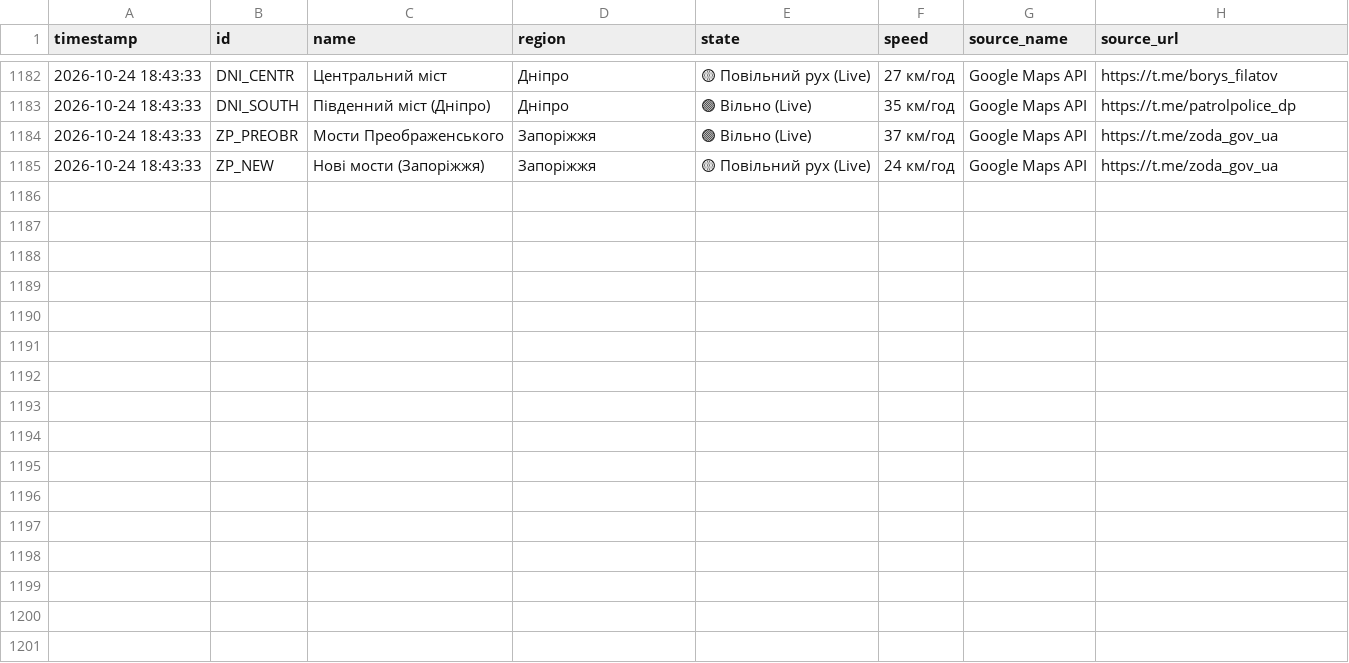
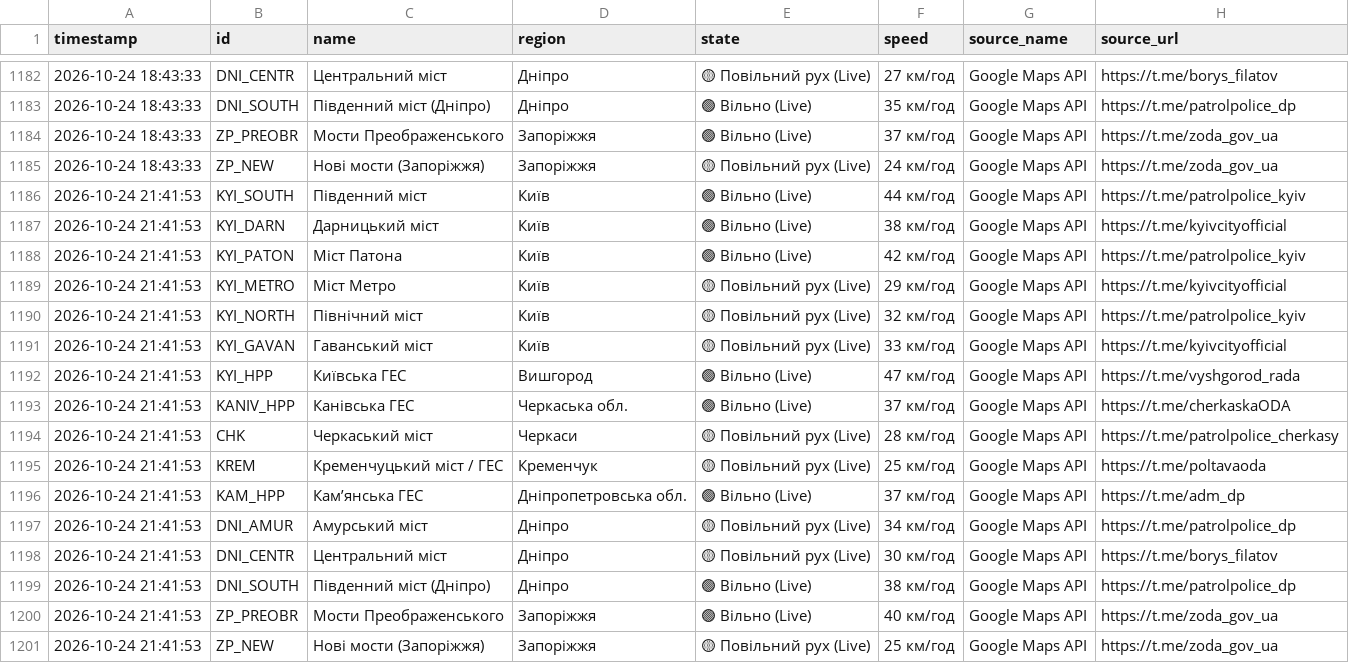
Before and after one commit to VladimiirBelitsky/bridge-monitoring, a CSV file: bridges_traffic_log.csv, drawn as a sheet; only a part is shown, gaps mark what is left out; the diff names each change by its address in the sheet, - before the commit and + after, or states it on an @@ line.

```diff
--- a/bridges_traffic_log.csv
+++ b/bridges_traffic_log.csv
+row 1186: 2026-10-24 21:41:53 | KYI_SOUTH | Південний міст | Київ | 🟢 Вільно (Live) | 44 км/год | Google Maps API | https://t.me/patrolpolice_kyiv
+row 1187: 2026-10-24 21:41:53 | KYI_DARN | Дарницький міст | Київ | 🟢 Вільно (Live) | 38 км/год | Google Maps API | https://t.me/kyivcityofficial
+row 1188: 2026-10-24 21:41:53 | KYI_PATON | Міст Патона | Київ | 🟢 Вільно (Live) | 42 км/год | Google Maps API | https://t.me/patrolpolice_kyiv
+row 1189: 2026-10-24 21:41:53 | KYI_METRO | Міст Метро | Київ | 🟡 Повільний рух (Live) | 29 км/год | Google Maps API | https://t.me/kyivcityofficial
+row 1190: 2026-10-24 21:41:53 | KYI_NORTH | Північний міст | Київ | 🟡 Повільний рух (Live) | 32 км/год | Google Maps API | https://t.me/patrolpolice_kyiv
+row 1191: 2026-10-24 21:41:53 | KYI_GAVAN | Гаванський міст | Київ | 🟡 Повільний рух (Live) | 33 км/год | Google Maps API | https://t.me/kyivcityofficial
+row 1192: 2026-10-24 21:41:53 | KYI_HPP | Київська ГЕС | Вишгород | 🟢 Вільно (Live) | 47 км/год | Google Maps API | https://t.me/vyshgorod_rada
+row 1193: 2026-10-24 21:41:53 | KANIV_HPP | Канівська ГЕС | Черкаська обл. | 🟢 Вільно (Live) | 37 км/год | Google Maps API | https://t.me/cherkaskaODA
+row 1194: 2026-10-24 21:41:53 | CHK | Черкаський міст | Черкаси | 🟡 Повільний рух (Live) | 28 км/год | Google Maps API | https://t.me/patrolpolice_cherkasy
+row 1195: 2026-10-24 21:41:53 | KREM | Кременчуцький міст / ГЕС | Кременчук | 🟡 Повільний рух (Live) | 25 км/год | Google Maps API | https://t.me/poltavaoda
+row 1196: 2026-10-24 21:41:53 | KAM_HPP | Камʼянська ГЕС | Дніпропетровська обл. | 🟢 Вільно (Live) | 37 км/год | Google Maps API | https://t.me/adm_dp
+row 1197: 2026-10-24 21:41:53 | DNI_AMUR | Амурський міст | Дніпро | 🟡 Повільний рух (Live) | 34 км/год | Google Maps API | https://t.me/patrolpolice_dp
+row 1198: 2026-10-24 21:41:53 | DNI_CENTR | Центральний міст | Дніпро | 🟡 Повільний рух (Live) | 30 км/год | Google Maps API | https://t.me/borys_filatov
+row 1199: 2026-10-24 21:41:53 | DNI_SOUTH | Південний міст (Дніпро) | Дніпро | 🟢 Вільно (Live) | 38 км/год | Google Maps API | https://t.me/patrolpolice_dp
+row 1200: 2026-10-24 21:41:53 | ZP_PREOBR | Мости Преображенського | Запоріжжя | 🟢 Вільно (Live) | 40 км/год | Google Maps API | https://t.me/zoda_gov_ua
+row 1201: 2026-10-24 21:41:53 | ZP_NEW | Нові мости (Запоріжжя) | Запоріжжя | 🟡 Повільний рух (Live) | 25 км/год | Google Maps API | https://t.me/zoda_gov_ua
```
